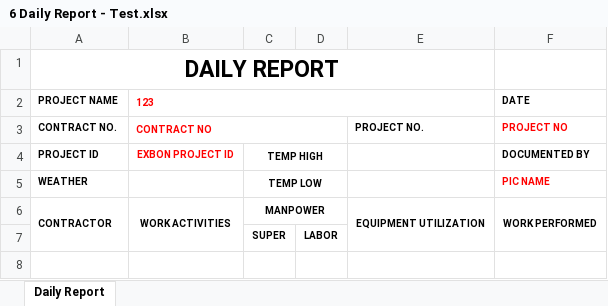
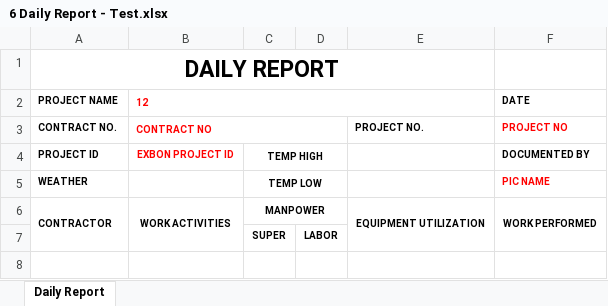
Before and after one commit to HyunM/exbon-daily-report, an Excel workbook: public/6 Daily Report - Test.xlsx, sheet Daily Report, drawn as a sheet; only a part is shown; values as stored, in another font and other column widths than the file's, no borders; charts and pictures not drawn; the diff names each change by its address in the sheet, - before the commit and + after, or states it on an @@ line.

```diff
--- a/public/6 Daily Report - Test.xlsx (sheet Daily Report)
+++ b/public/6 Daily Report - Test.xlsx (sheet Daily Report)
-B2: 123
+B2: 12
```
Also changed, not shown: 4 other files.
